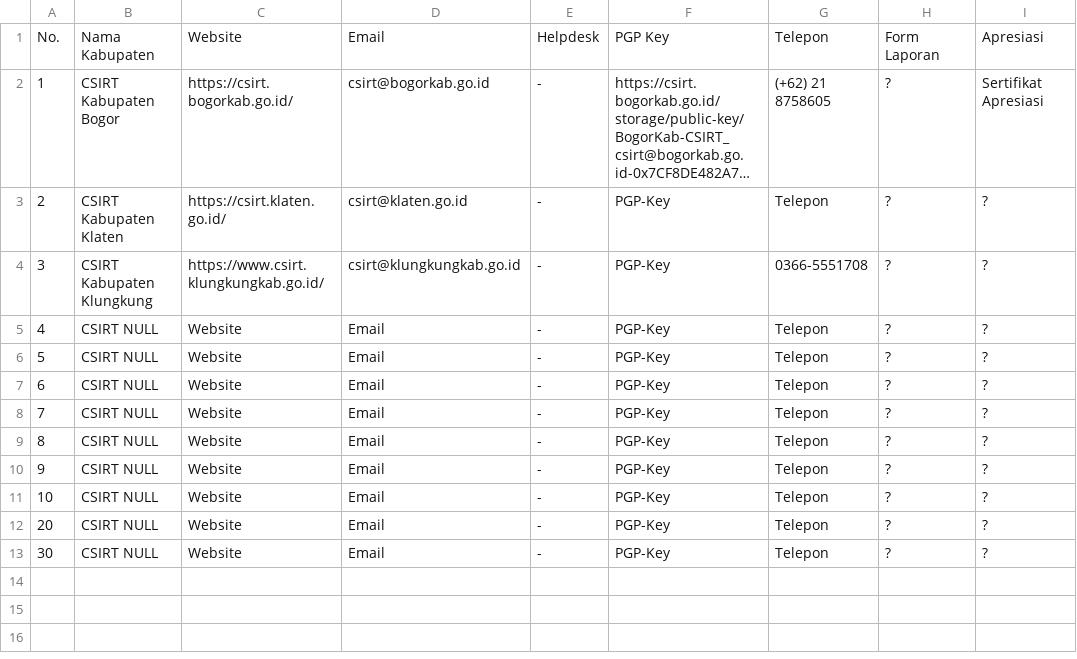
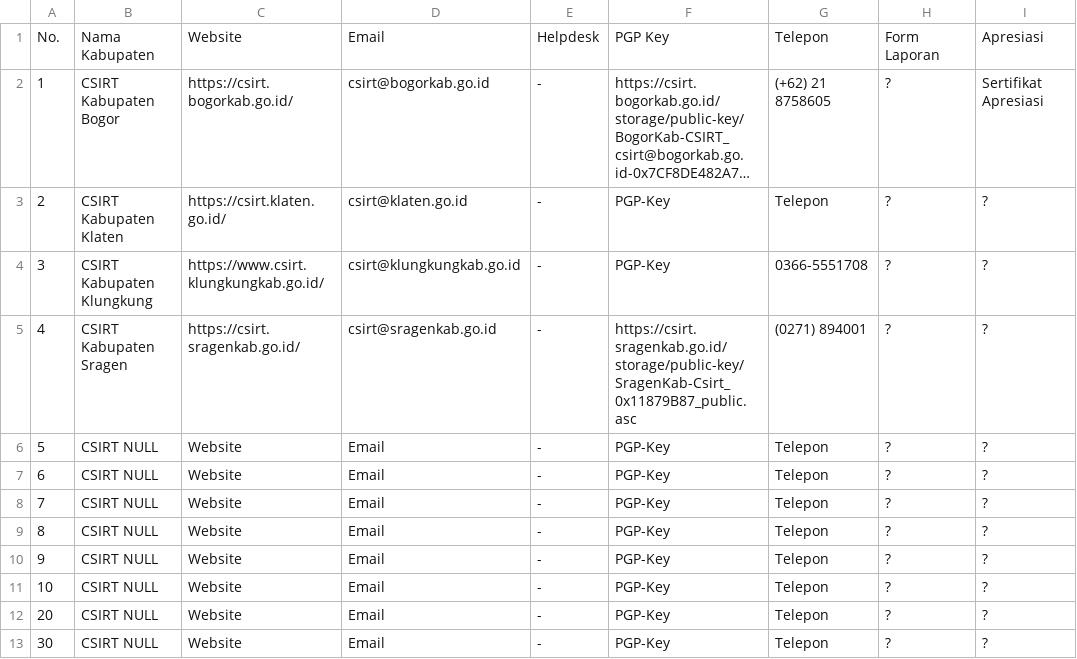
Before and after one commit to atoz-chevara/csirt-indo-gov, a CSV file: csirt-indo-kab.csv, drawn as a sheet; only a part is shown; long unchanged cells end in …; the diff names each change by its address in the sheet, - before the commit and + after, or states it on an @@ line.

Commit message:
Update csirt-indo-kab.csv

```diff
--- a/csirt-indo-kab.csv
+++ b/csirt-indo-kab.csv
-B5: CSIRT NULL
+B5: CSIRT Kabupaten Sragen
-C5: Website
+C5: https://csirt.sragenkab.go.id/
-D5: Email
+D5: csirt@sragenkab.go.id
-F5: PGP-Key
+F5: https://csirt.sragenkab.go.id/storage/public-key/SragenKab-Csirt_0x11879B87_public.asc
-G5: Telepon
+G5: (0271) 894001
```
